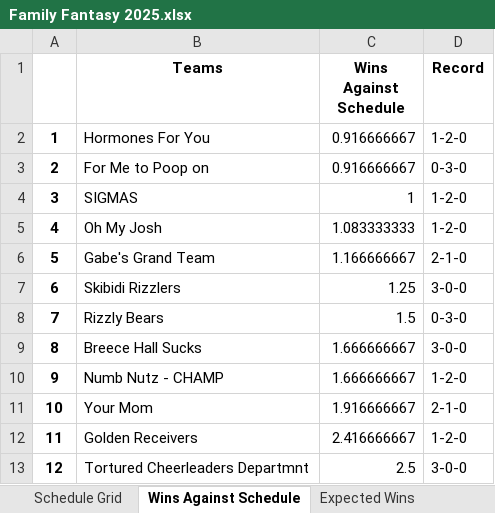
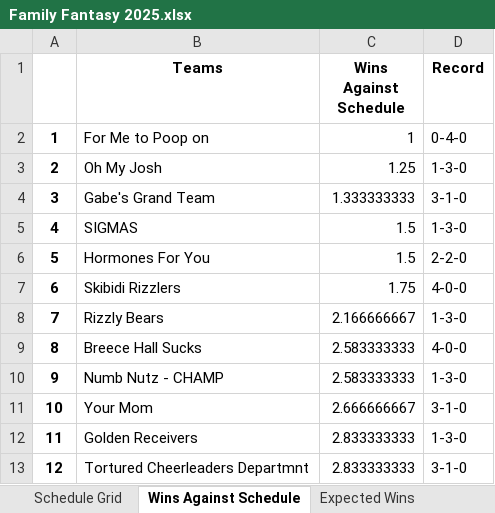
Before and after one commit to LouieR3/FantasyFootballApp, an Excel workbook: leagues/Family Fantasy 2025.xlsx, sheet Wins Against Schedule, drawn as a sheet; values as stored, in another font and other column widths than the file's, no borders; the diff names each change by its address in the sheet, - before the commit and + after, or states it on an @@ line.

```diff
--- a/leagues/Family Fantasy 2025.xlsx (sheet Wins Against Schedule)
+++ b/leagues/Family Fantasy 2025.xlsx (sheet Wins Against Schedule)
-B2 (Teams): Hormones For You
+B2 (Teams): For Me to Poop on
-C2 (Wins Against Schedule): 0.916666667
+C2 (Wins Against Schedule): 1
-D2 (Record): 1-2-0
+D2 (Record): 0-4-0
-B3 (Teams): For Me to Poop on
+B3 (Teams): Oh My Josh
-C3 (Wins Against Schedule): 0.916666667
+C3 (Wins Against Schedule): 1.25
-D3 (Record): 0-3-0
+D3 (Record): 1-3-0
-B4 (Teams): SIGMAS
+B4 (Teams): Gabe's Grand Team
-C4 (Wins Against Schedule): 1
+C4 (Wins Against Schedule): 1.333333333
-D4 (Record): 1-2-0
+D4 (Record): 3-1-0
-B5 (Teams): Oh My Josh
+B5 (Teams): SIGMAS
-C5 (Wins Against Schedule): 1.083333333
+C5 (Wins Against Schedule): 1.5
-D5 (Record): 1-2-0
+D5 (Record): 1-3-0
-B6 (Teams): Gabe's Grand Team
+B6 (Teams): Hormones For You
-C6 (Wins Against Schedule): 1.166666667
+C6 (Wins Against Schedule): 1.5
-D6 (Record): 2-1-0
+D6 (Record): 2-2-0
-C7 (Wins Against Schedule): 1.25
+C7 (Wins Against Schedule): 1.75
-D7 (Record): 3-0-0
+D7 (Record): 4-0-0
-C8 (Wins Against Schedule): 1.5
+C8 (Wins Against Schedule): 2.166666667
-D8 (Record): 0-3-0
+D8 (Record): 1-3-0
-C9:C10 (Wins Against Schedule): 1.666666667
+C9:C10 (Wins Against Schedule): 2.583333333
-D9 (Record): 3-0-0
+D9 (Record): 4-0-0
-D10 (Record): 1-2-0
+D10 (Record): 1-3-0
-C11 (Wins Against Schedule): 1.916666667
+C11 (Wins Against Schedule): 2.666666667
-D11 (Record): 2-1-0
+D11 (Record): 3-1-0
-C12 (Wins Against Schedule): 2.416666667
+C12 (Wins Against Schedule): 2.833333333
-D12 (Record): 1-2-0
+D12 (Record): 1-3-0
-C13 (Wins Against Schedule): 2.5
+C13 (Wins Against Schedule): 2.833333333
-D13 (Record): 3-0-0
+D13 (Record): 3-1-0
```
Also changed, not shown: sheet Playoff Odds, sheet Schedule Grid, sheet Record Odds, sheet LPI By Week, sheet Louie Power Index, sheet Expected Wins, 1 more sheet, leagues/0755 Fantasy Football 2025.xlsx, leagues/Pennoni Younglings 2025.xlsx, 8 other files.
